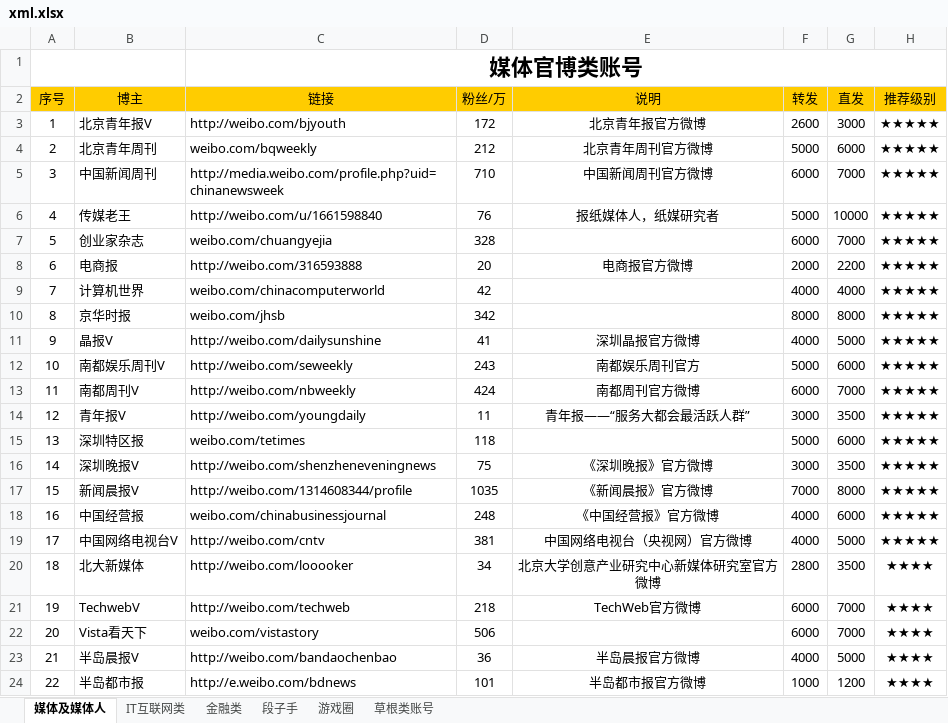
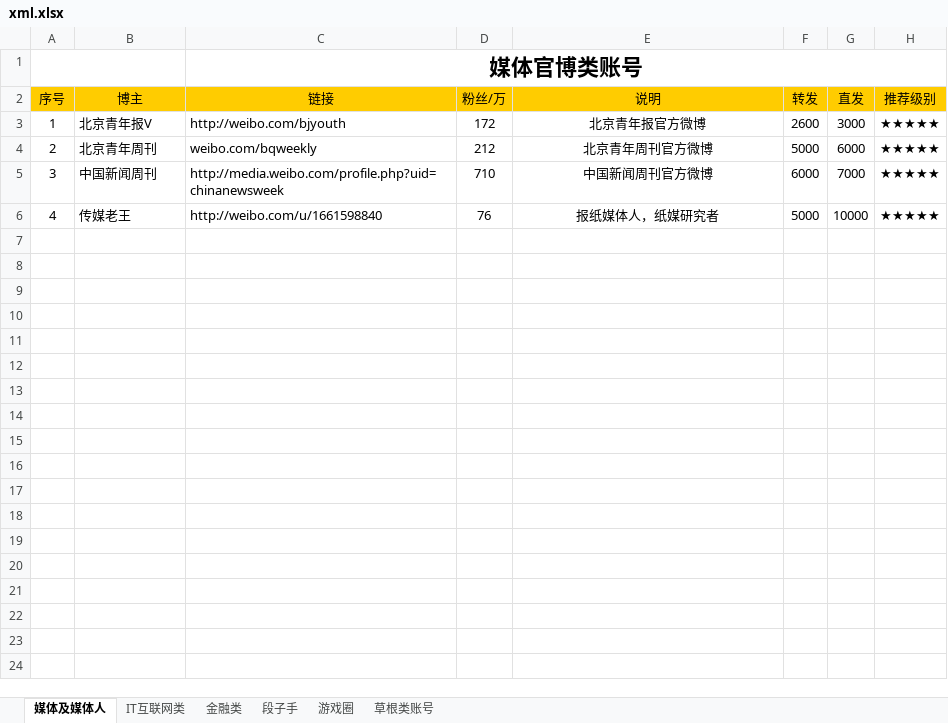
Before and after one commit to nmskate/xinlangweibo, an Excel workbook: xml.xlsx, sheet 媒体及媒体人, drawn as a sheet; only a part is shown; values as stored, in another font and other column widths than the file's, no borders; charts and pictures not drawn; the diff covers the shown part only; the diff names each change by its address in the sheet, - before the commit and + after, or states it on an @@ line.

```diff
--- a/xml.xlsx (sheet 媒体及媒体人)
+++ b/xml.xlsx (sheet 媒体及媒体人)
-row 7: 5 | 创业家杂志 | weibo.com/chuangyejia | 328 |  | 6000 | 7000 | ★★★★★
-row 8: 6 | 电商报 | http://weibo.com/316593888 | 20 | 电商报官方微博 | 2000 | 2200 | ★★★★★
-row 9: 7 | 计算机世界 | weibo.com/chinacomputerworld | 42 |  | 4000 | 4000 | ★★★★★
-row 10: 8 | 京华时报 | weibo.com/jhsb | 342 |  | 8000 | 8000 | ★★★★★
-row 11: 9 | 晶报V | http://weibo.com/dailysunshine | 41 | 深圳晶报官方微博 | 4000 | 5000 | ★★★★★
-row 12: 10 | 南都娱乐周刊V | http://weibo.com/seweekly | 243 | 南都娱乐周刊官方 | 5000 | 6000 | ★★★★★
-row 13: 11 | 南都周刊V | http://weibo.com/nbweekly | 424 | 南都周刊官方微博 | 6000 | 7000 | ★★★★★
-row 14: 12 | 青年报V | http://weibo.com/youngdaily | 11 | 青年报——“服务大都会最活跃人群” | 3000 | 3500 | ★★★★★
-row 15: 13 | 深圳特区报 | weibo.com/tetimes | 118 |  | 5000 | 6000 | ★★★★★
-row 16: 14 | 深圳晚报V | http://weibo.com/shenzheneveningnews | 75 | 《深圳晚报》官方微博 | 3000 | 3500 | ★★★★★
-row 17: 15 | 新闻晨报V | http://weibo.com/1314608344/profile | 1035 | 《新闻晨报》官方微博 | 7000 | 8000 | ★★★★★
-row 18: 16 | 中国经营报 | weibo.com/chinabusinessjournal | 248 | 《中国经营报》官方微博 | 4000 | 6000 | ★★★★★
-row 19: 17 | 中国网络电视台V | http://weibo.com/cntv | 381 | 中国网络电视台（央视网）官方微博 | 4000 | 5000 | ★★★★★
-row 20: 18 | 北大新媒体 | http://weibo.com/looooker | 34 | 北京大学创意产业研究中心新媒体研究室官方微博 | 2800 | 3500 | ★★★★
-row 21: 19 | TechwebV | http://weibo.com/techweb | 218 | TechWeb官方微博 | 6000 | 7000 | ★★★★
-row 22: 20 | Vista看天下 | weibo.com/vistastory | 506 |  | 6000 | 7000 | ★★★★
-row 23: 21 | 半岛晨报V | http://weibo.com/bandaochenbao | 36 | 半岛晨报官方微博 | 4000 | 5000 | ★★★★
-row 24: 22 | 半岛都市报 | http://e.weibo.com/bdnews | 101 | 半岛都市报官方微博 | 1000 | 1200 | ★★★★
```
Also changed, not shown: 95 removed rows elsewhere in this sheet, sheet 段子手, sheet 草根类账号, sheet IT互联网类, sheet 游戏圈, sheet 金融类, charts or pictures, 6 other files.
